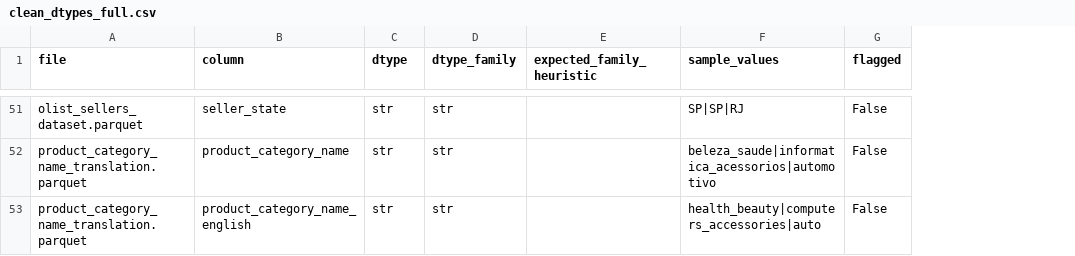
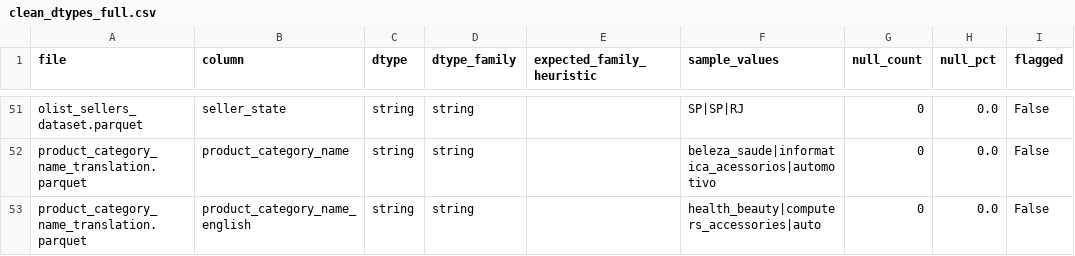
Before and after one commit to space-lumps/ecommerce-data-cleaning, a CSV file: reports/clean_dtypes_full.csv, drawn as a sheet; only a part is shown, gaps mark what is left out; the diff covers the shown part only; the diff names each change by its address in the sheet, - before the commit and + after, or states it on an @@ line.

Commit message:
refactor: enforce explicit nullable integer and float types in cleaning pipeline
- Replace generic 'numeric_cols' with 'integer_cols' and 'float_cols' in CAST_RULES
- Use pandas nullable dtypes (Int64, Float64, string, datetime64[ns])
- Clean up dtype display in reports so string columns consistently show 'string'
- Update dtype_family logic in both audit and validate scripts for consistency
- Add null_count / null_pct to clean_dtypes_full.csv to display in data_dictionary
- Regenerate data_dictionary.md from clean audit
- Update run_pipeline.py execution order and all affected reports

This ensures correct INT64 types in BigQuery/Looker Studio and improves schema reliability.

```diff
--- a/reports/clean_dtypes_full.csv
+++ b/reports/clean_dtypes_full.csv
+column G (null_count), rows 51-53: all 0
+column H (null_pct), rows 51-53: all 0.0
-C51:C53 (dtype): str
+C51:C53 (dtype): string
-D51:D53 (dtype_family): str
+D51:D53 (dtype_family): string
```
Also changed, not shown: 112 edited cells elsewhere in this file, reports/clean_schema_audit.csv, 7 other files.
